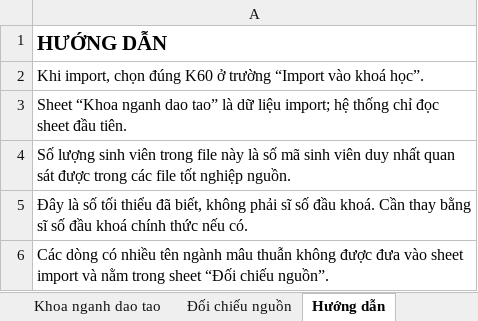
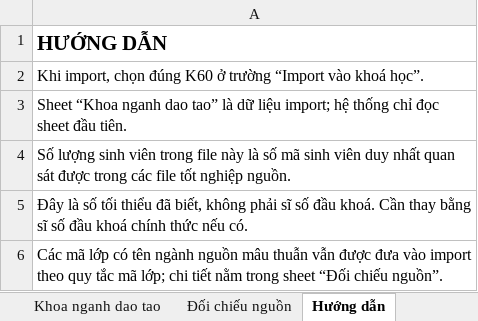
Before and after one commit to Lab-FIT-VMU/khaosatvmu, an Excel workbook: docs/import-data/khoa-nganh-dao-tao-tu-du-lieu-tot-nghiep/khoa-nganh-dao-tao-K60.xlsx, sheet Hướng dẫn, drawn as a sheet; values as stored, in another font and other column widths than the file's, no borders; the diff names each change by its address in the sheet, - before the commit and + after, or states it on an @@ line.

```diff
--- a/docs/import-data/khoa-nganh-dao-tao-tu-du-lieu-tot-nghiep/khoa-nganh-dao-tao-K60.xlsx (sheet Hướng dẫn)
+++ b/docs/import-data/khoa-nganh-dao-tao-tu-du-lieu-tot-nghiep/khoa-nganh-dao-tao-K60.xlsx (sheet Hướng dẫn)
-A6: Các dòng có nhiều tên ngành mâu thuẫn không được đưa vào sheet import và nằm trong…
+A6: Các mã lớp có tên ngành nguồn mâu thuẫn vẫn được đưa vào import theo quy tắc mã lớp; chi tiết nằm trong…
```
Also changed, not shown: sheet Khoa nganh dao tao, sheet Đối chiếu nguồn, docs/import-data/khoa-nganh-dao-tao-tu-du-lieu-tot-nghiep/khoa-nganh-dao-tao-K50.xlsx, docs/import-data/khoa-nganh-dao-tao-tu-du-lieu-tot-nghiep/khoa-nganh-dao-tao-K57.xlsx, 9 other files.
